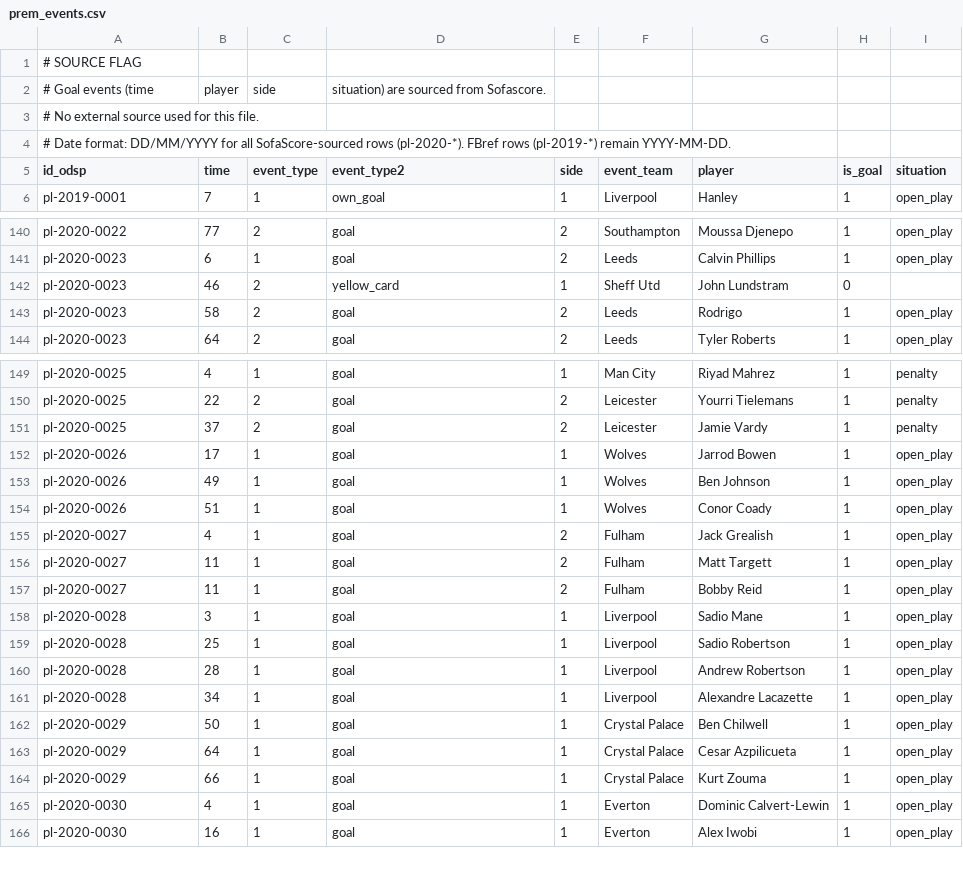
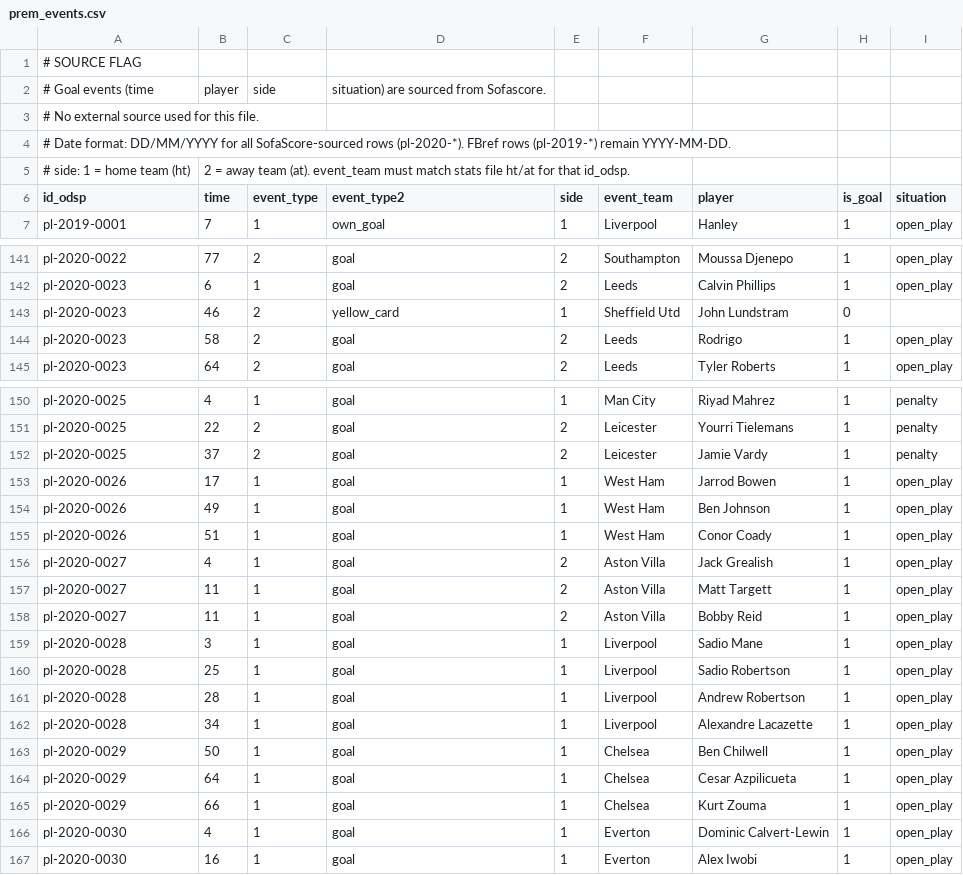
Before and after one commit to ReverseMomentum/TurnaroundIQ, a CSV file: stats/prem_events.csv, drawn as a sheet; only a part is shown, gaps mark what is left out.

Commit message:
Fix event_team to match home/away (ht/at) from stats file; side 1=home, 2=away

```diff
--- a/stats/prem_events.csv
+++ b/stats/prem_events.csv
@@ -4,2 +4,3 @@
 # Date format: DD/MM/YYYY for all SofaScore-sourced rows (pl-2020-*). FBref rows (pl-2019-*) remain YYYY-MM-DD.
+# side: 1 = home team (ht), 2 = away team (at). event_team must match stats file ht/at for that id_odsp.
 id_odsp,time,event_type,event_type2,side,event_team,player,is_goal,situation
@@ -141,3 +142,3 @@ pl-2020-0022,77,2,goal,2,Southampton,Moussa Djenepo,1,open_play
 pl-2020-0023,6,1,goal,2,Leeds,Calvin Phillips,1,open_play
-pl-2020-0023,46,2,yellow_card,1,Sheff Utd,John Lundstram,0,
+pl-2020-0023,46,2,yellow_card,1,Sheffield Utd,John Lundstram,0,
 pl-2020-0023,58,2,goal,2,Leeds,Rodrigo,1,open_play
@@ -151,8 +152,8 @@ pl-2020-0025,22,2,goal,2,Leicester,Yourri Tielemans,1,penalty
 pl-2020-0025,37,2,goal,2,Leicester,Jamie Vardy,1,penalty
-pl-2020-0026,17,1,goal,1,Wolves,Jarrod Bowen,1,open_play
-pl-2020-0026,49,1,goal,1,Wolves,Ben Johnson,1,open_play
-pl-2020-0026,51,1,goal,1,Wolves,Conor Coady,1,open_play
-pl-2020-0027,4,1,goal,2,Fulham,Jack Grealish,1,open_play
-pl-2020-0027,11,1,goal,2,Fulham,Matt Targett,1,open_play
-pl-2020-0027,11,1,goal,2,Fulham,Bobby Reid,1,open_play
+pl-2020-0026,17,1,goal,1,West Ham,Jarrod Bowen,1,open_play
+pl-2020-0026,49,1,goal,1,West Ham,Ben Johnson,1,open_play
+pl-2020-0026,51,1,goal,1,West Ham,Conor Coady,1,open_play
+pl-2020-0027,4,1,goal,2,Aston Villa,Jack Grealish,1,open_play
+pl-2020-0027,11,1,goal,2,Aston Villa,Matt Targett,1,open_play
+pl-2020-0027,11,1,goal,2,Aston Villa,Bobby Reid,1,open_play
 pl-2020-0028,3,1,goal,1,Liverpool,Sadio Mane,1,open_play
@@ -161,5 +162,5 @@ pl-2020-0028,28,1,goal,1,Liverpool,Andrew Robertson,1,open_play
 pl-2020-0028,34,1,goal,1,Liverpool,Alexandre Lacazette,1,open_play
-pl-2020-0029,50,1,goal,1,Crystal Palace,Ben Chilwell,1,open_play
-pl-2020-0029,64,1,goal,1,Crystal Palace,Cesar Azpilicueta,1,open_play
-pl-2020-0029,66,1,goal,1,Crystal Palace,Kurt Zouma,1,open_play
+pl-2020-0029,50,1,goal,1,Chelsea,Ben Chilwell,1,open_play
+pl-2020-0029,64,1,goal,1,Chelsea,Cesar Azpilicueta,1,open_play
+pl-2020-0029,66,1,goal,1,Chelsea,Kurt Zouma,1,open_play
 pl-2020-0030,4,1,goal,1,Everton,Dominic Calvert-Lewin,1,open_play
```
